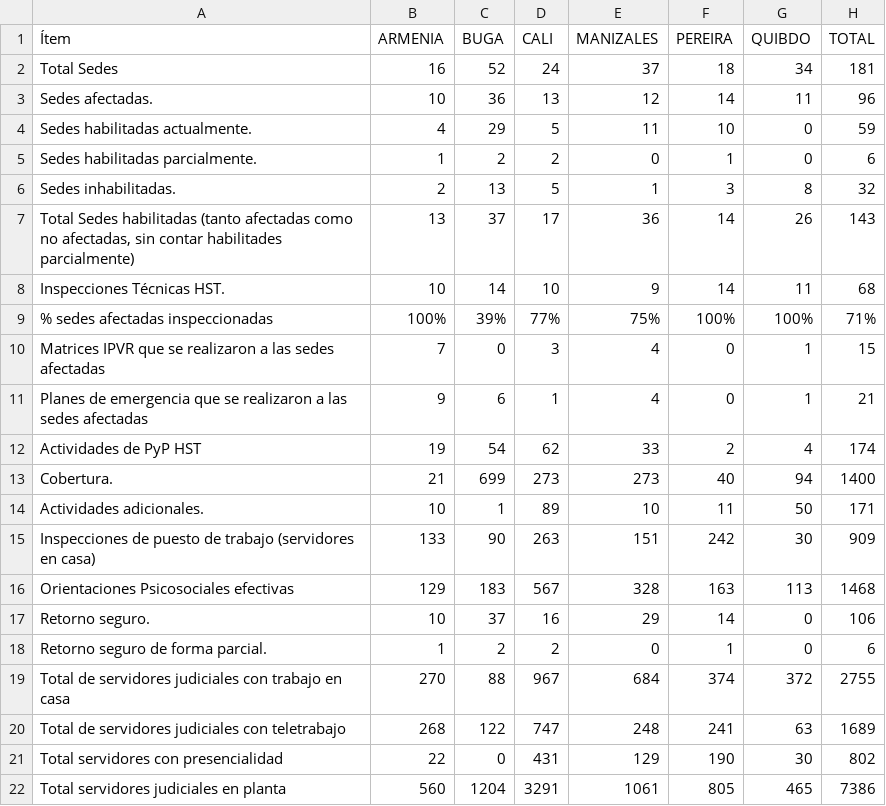
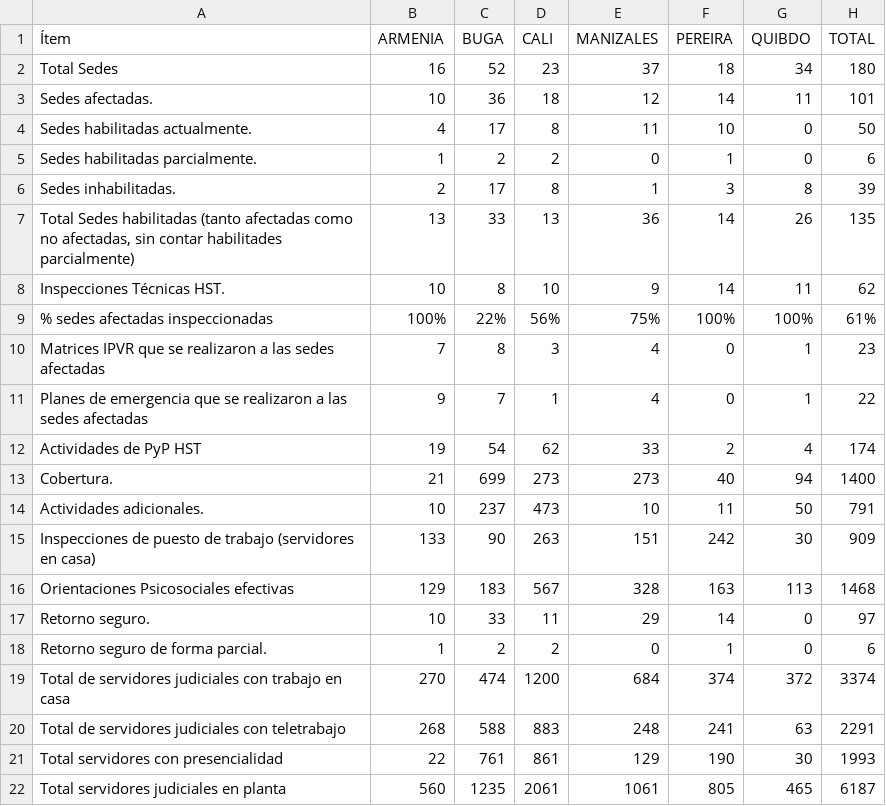
Before and after one commit to dasg010785-hue/seguimiento-sismo, a CSV file: estado de sedes.csv, drawn as a sheet.

Commit message:
Actualización datos

```diff
--- a/estado de sedes.csv
+++ b/estado de sedes.csv
@@ -1,22 +1,22 @@
 Ítem;ARMENIA;BUGA;CALI;MANIZALES;PEREIRA;QUIBDO;TOTAL
-Total Sedes;16;52;24;37;18;34;181
-Sedes afectadas.;10;36;13;12;14;11;96
-Sedes habilitadas actualmente.;4;29;5;11;10;0;59
+Total Sedes;16;52;23;37;18;34;180
+Sedes afectadas.;10;36;18;12;14;11;101
+Sedes habilitadas actualmente.;4;17;8;11;10;0;50
 Sedes habilitadas parcialmente.;1;2;2;0;1;0;6
-Sedes inhabilitadas.;2;13;5;1;3;8;32
-Total Sedes habilitadas (tanto afectadas como no afectadas, sin contar habilitades parcialmente);13;37;17;36;14;26;143
-Inspecciones Técnicas HST.;10;14;10;9;14;11;68
-% sedes afectadas inspeccionadas ;100%;39%;77%;75%;100%;100%;71%
-Matrices IPVR que se realizaron a las sedes afectadas;7;0;3;4;0;1;15
-Planes de emergencia que se realizaron a las sedes afectadas;9;6;1;4;0;1;21
+Sedes inhabilitadas.;2;17;8;1;3;8;39
+Total Sedes habilitadas (tanto afectadas como no afectadas, sin contar habilitades parcialmente);13;33;13;36;14;26;135
+Inspecciones Técnicas HST.;10;8;10;9;14;11;62
+% sedes afectadas inspeccionadas ;100%;22%;56%;75%;100%;100%;61%
+Matrices IPVR que se realizaron a las sedes afectadas;7;8;3;4;0;1;23
+Planes de emergencia que se realizaron a las sedes afectadas;9;7;1;4;0;1;22
 Actividades de PyP HST;19;54;62;33;2;4;174
 Cobertura.;21;699;273;273;40;94;1400
-Actividades adicionales.;10;1;89;10;11;50;171
+Actividades adicionales.;10;237;473;10;11;50;791
 Inspecciones de puesto de trabajo (servidores en casa);133;90;263;151;242;30;909
 Orientaciones Psicosociales efectivas;129;183;567;328;163;113;1468
-Retorno seguro.;10;37;16;29;14;0;106
+Retorno seguro.;10;33;11;29;14;0;97
 Retorno seguro de forma parcial.;1;2;2;0;1;0;6
-Total de servidores judiciales con trabajo en casa;270;88;967;684;374;372;2755
-Total de servidores judiciales con teletrabajo;268;122;747;248;241;63;1689
-Total servidores con presencialidad;22;0;431;129;190;30;802
-Total servidores judiciales en planta ;560;1204;3291;1061;805;465;7386
+Total de servidores judiciales con trabajo en casa;270;474;1200;684;374;372;3374
+Total de servidores judiciales con teletrabajo;268;588;883;248;241;63;2291
+Total servidores con presencialidad;22;761;861;129;190;30;1993
+Total servidores judiciales en planta ;560;1235;2061;1061;805;465;6187
```
